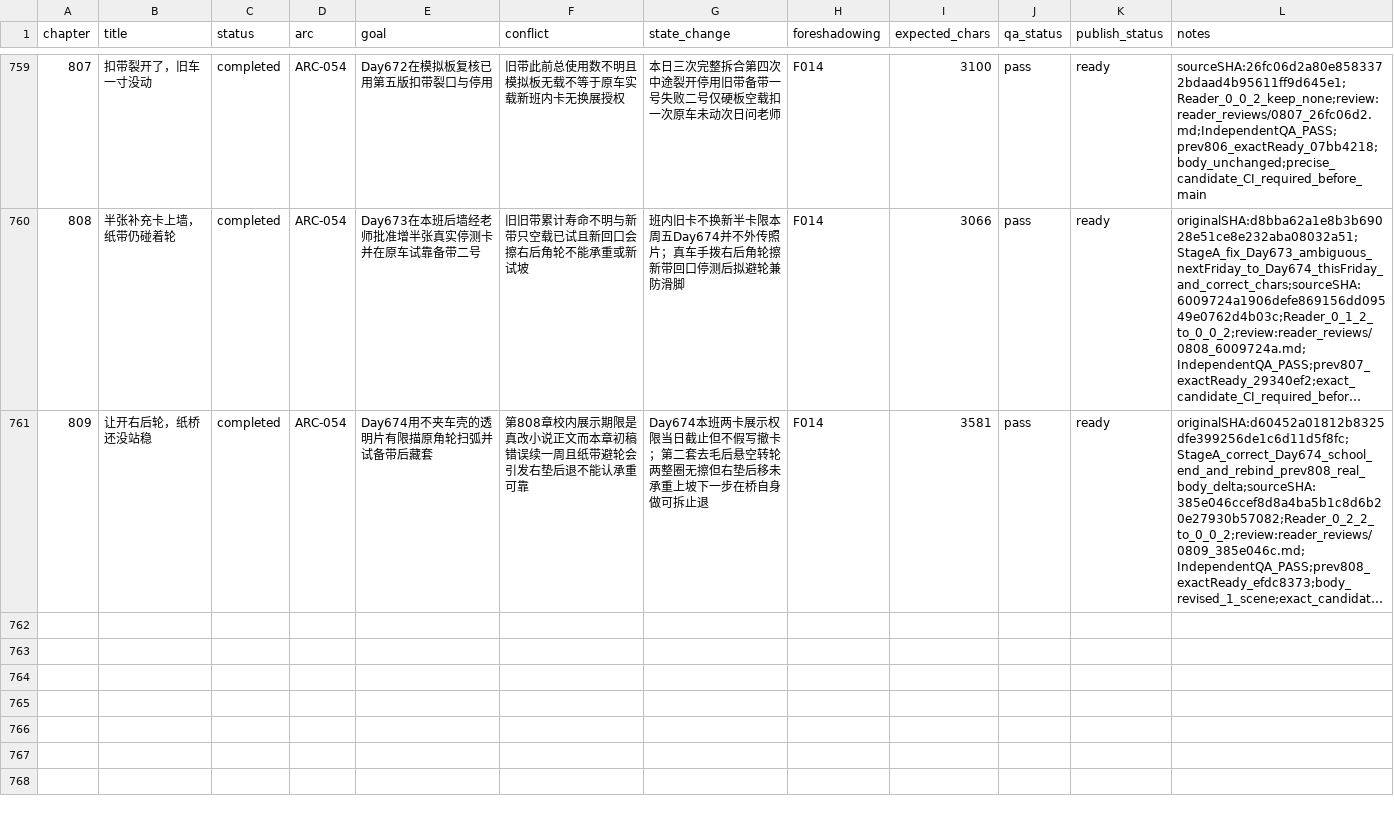
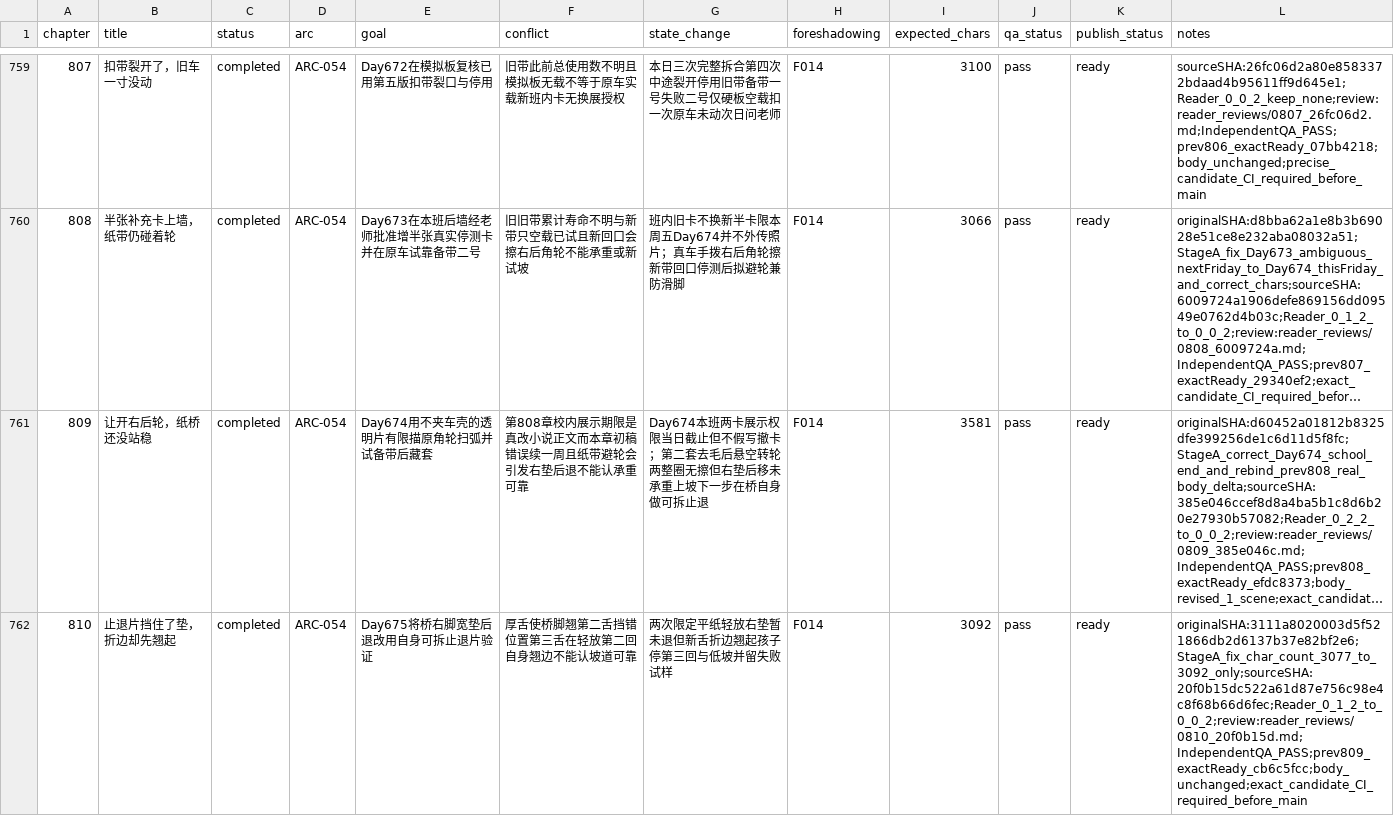
Before and after one commit to GcMin/fanqie-novel, a CSV file: plans/chapter_plan.csv, drawn as a sheet; only a part is shown, gaps mark what is left out; long unchanged cells end in …; the diff covers the shown part only; the diff names each change by its address in the sheet, - before the commit and + after, or states it on an @@ line.

Commit message:
audit: independently review, QA and prepare chapters 0810-0811 for verified release

```diff
--- a/plans/chapter_plan.csv
+++ b/plans/chapter_plan.csv
+row 762: 810 | 止退片挡住了垫，折边却先翘起 | completed | ARC-054 | Day675将桥右脚宽垫后退改用自身可拆止退片验证 | 厚舌使桥脚翘第二舌挡错位置第三舌在轻放第二回自身翘边不能认坡道可靠 | 两次限定平纸轻放右垫暂未退但新舌折边翘起孩子停第三回与低坡并留失败试样 | F014 | 3092 | pass | ready | originalSHA:3111a8020003d5f521866db2d6137b37e82bf2e6;StageA_fix_char_count_3077_to_3092_only;sourceSHA:20f0b15dc522a61d87e756c98e4c8f68b66d6fec;Reader_0_1_2_to_0_0_2;review:reader_reviews/0810_20f0b15d.md;IndependentQA_PASS;prev809_exactReady_cb6c5fcc;body_unchanged;exact_candidate_CI_required_before_main
```
Also changed, not shown: 1 added row elsewhere in this file, memory/foreshadowing.csv, memory/timeline.csv, 20 other files.
